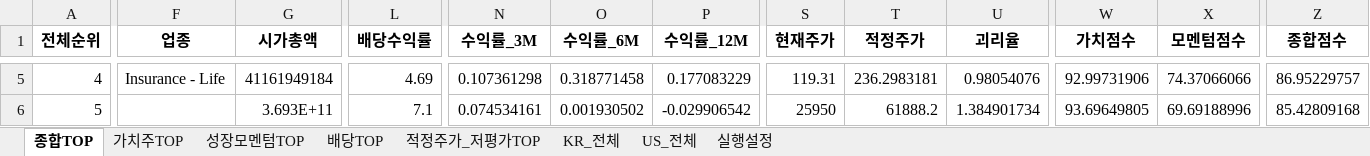
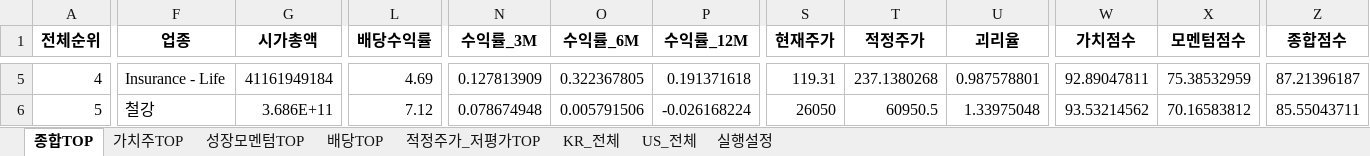
Before and after one commit to cskono1csm/stock-scanner, an Excel workbook: docs/reports/latest.xlsx, sheet 종합TOP, drawn as a sheet; only a part is shown, gaps mark what is left out; values as stored, in another font and other column widths than the file's, no borders; the diff covers the shown part only; the diff names each change by its address in the sheet, - before the commit and + after, or states it on an @@ line.

```diff
--- a/docs/reports/latest.xlsx (sheet 종합TOP)
+++ b/docs/reports/latest.xlsx (sheet 종합TOP)
-N5 (수익률_3M): 0.107361298
+N5 (수익률_3M): 0.127813909
-O5 (수익률_6M): 0.318771458
+O5 (수익률_6M): 0.322367805
-P5 (수익률_12M): 0.177083229
+P5 (수익률_12M): 0.191371618
-T5 (적정주가): 236.2983181
+T5 (적정주가): 237.1380268
-U5 (괴리율): 0.98054076
+U5 (괴리율): 0.987578801
-W5 (가치점수): 92.99731906
+W5 (가치점수): 92.89047811
-X5 (모멘텀점수): 74.37066066
+X5 (모멘텀점수): 75.38532959
-Z5 (종합점수): 86.95229757
+Z5 (종합점수): 87.21396187
-F6 (업종): (empty)
+F6 (업종): 철강
-G6 (시가총액): 3.693E+11
+G6 (시가총액): 3.686E+11
-L6 (배당수익률): 7.1
+L6 (배당수익률): 7.12
-N6 (수익률_3M): 0.074534161
+N6 (수익률_3M): 0.078674948
-O6 (수익률_6M): 0.001930502
+O6 (수익률_6M): 0.005791506
-P6 (수익률_12M): -0.029906542
+P6 (수익률_12M): -0.026168224
-S6 (현재주가): 25950
+S6 (현재주가): 26050
-T6 (적정주가): 61888.2
+T6 (적정주가): 60950.5
-U6 (괴리율): 1.384901734
+U6 (괴리율): 1.33975048
-W6 (가치점수): 93.69649805
+W6 (가치점수): 93.53214562
-X6 (모멘텀점수): 69.69188996
+X6 (모멘텀점수): 70.16583812
-Z6 (종합점수): 85.42809168
+Z6 (종합점수): 85.55043711
```
Also changed, not shown: 1801 edited cells elsewhere in this sheet, sheet KR_전체, sheet US_전체, sheet 적정주가_저평가TOP, sheet 성장모멘텀TOP, sheet 배당TOP, sheet 가치주TOP, 1 more sheet, 1 other file.
